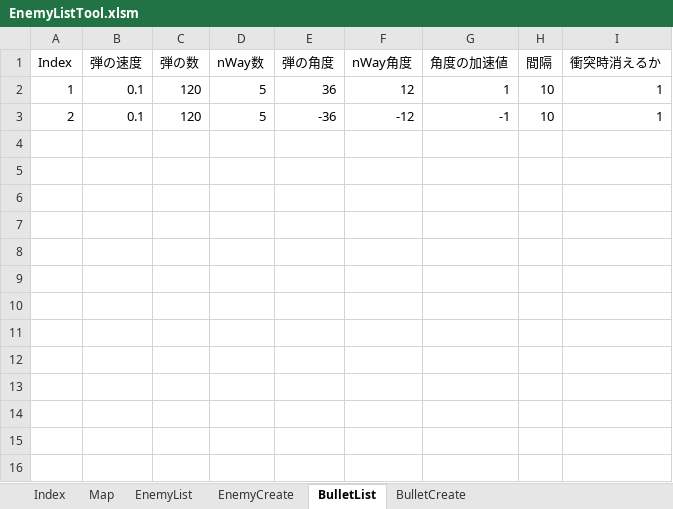
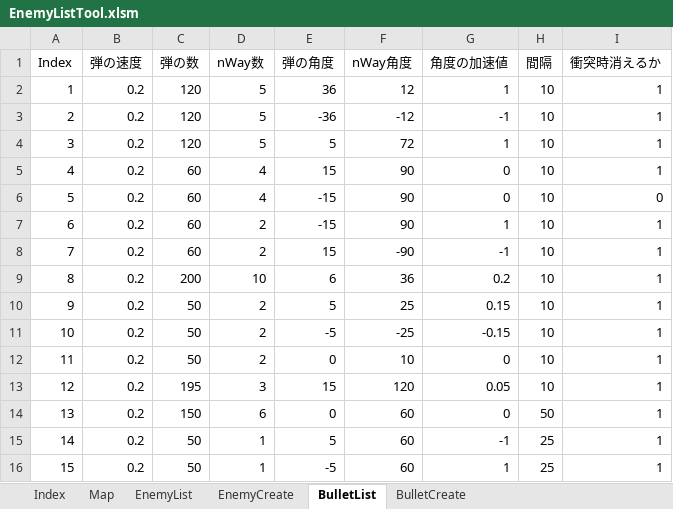
Before and after one commit to Req1630/Hullien, an Excel workbook: Hullien/Hullien/Data/GameParam/STG/EnemyListTool.xlsm, sheet BulletList, drawn as a sheet; values as stored, in another font and other column widths than the file's, no borders; charts and pictures not drawn; the diff names each change by its address in the sheet, - before the commit and + after, or states it on an @@ line.

```diff
--- a/Hullien/Hullien/Data/GameParam/STG/EnemyListTool.xlsm (sheet BulletList)
+++ b/Hullien/Hullien/Data/GameParam/STG/EnemyListTool.xlsm (sheet BulletList)
-B2:B3 (弾の速度): 0.1
+B2:B3 (弾の速度): 0.2
+row 4: 3 | 0.2 | 120 | 5 | 5 | 72 | 1 | 10 | 1
+row 5: 4 | 0.2 | 60 | 4 | 15 | 90 | 0 | 10 | 1
+row 6: 5 | 0.2 | 60 | 4 | -15 | 90 | 0 | 10 | 0
+row 7: 6 | 0.2 | 60 | 2 | -15 | 90 | 1 | 10 | 1
+row 8: 7 | 0.2 | 60 | 2 | 15 | -90 | -1 | 10 | 1
+row 9: 8 | 0.2 | 200 | 10 | 6 | 36 | 0.2 | 10 | 1
+row 10: 9 | 0.2 | 50 | 2 | 5 | 25 | 0.15 | 10 | 1
+row 11: 10 | 0.2 | 50 | 2 | -5 | -25 | -0.15 | 10 | 1
+row 12: 11 | 0.2 | 50 | 2 | 0 | 10 | 0 | 10 | 1
+row 13: 12 | 0.2 | 195 | 3 | 15 | 120 | 0.05 | 10 | 1
+row 14: 13 | 0.2 | 150 | 6 | 0 | 60 | 0 | 50 | 1
+row 15: 14 | 0.2 | 50 | 1 | 5 | 60 | -1 | 25 | 1
+row 16: 15 | 0.2 | 50 | 1 | -5 | 60 | 1 | 25 | 1
```
Also changed, not shown: sheet EnemyList, sheet BulletCreate, sheet EnemyCreate, sheet Map, charts or pictures, 5 other files.
